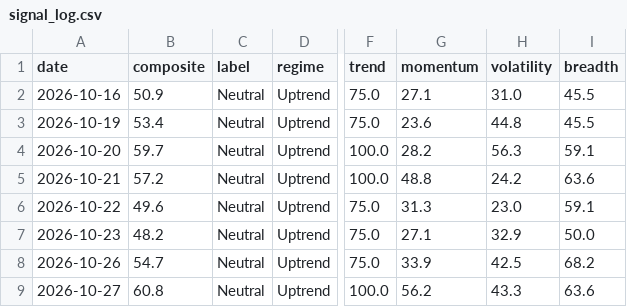
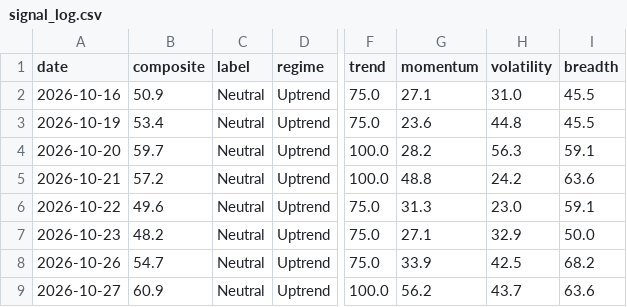
Before and after one commit to liumOazed/fin-pulse-dashboard, a CSV file: data/signal_log.csv, drawn as a sheet; only a part is shown, gaps mark what is left out; the diff names each change by its address in the sheet, - before the commit and + after, or states it on an @@ line.

Commit message:
chore: refresh data [skip ci]

```diff
--- a/data/signal_log.csv
+++ b/data/signal_log.csv
-B9 (composite): 60.8
+B9 (composite): 60.9
-H9 (volatility): 43.3
+H9 (volatility): 43.7
```
Also changed, not shown: 3 other files.
